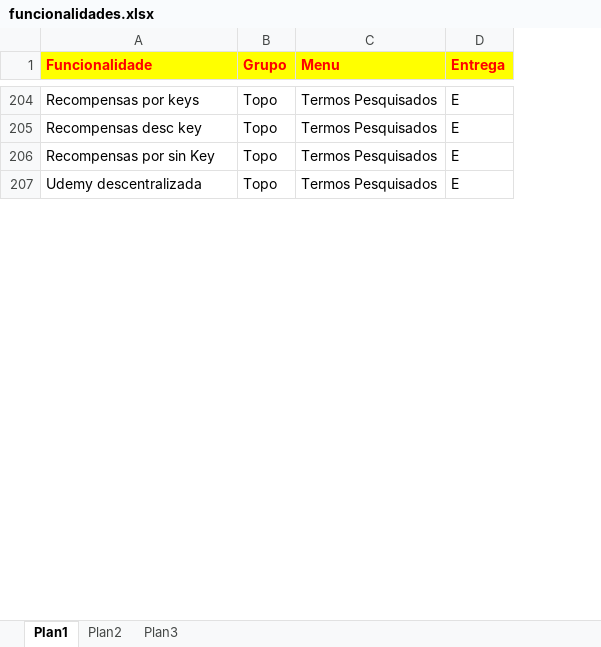
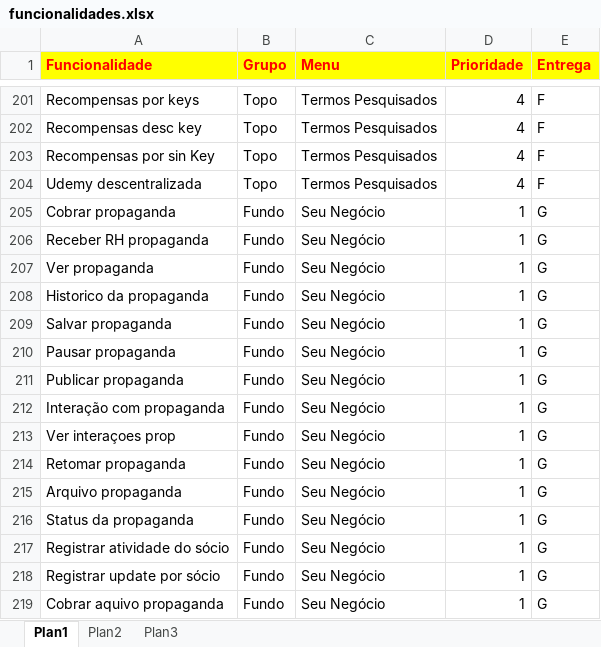
Before and after one commit to ccpjobsnow/jn-business-commons, an Excel workbook: funcionalidades.xlsx, sheet Plan1, drawn as a sheet; only a part is shown, gaps mark what is left out; values as stored, in another font and other column widths than the file's, no borders; addresses are those after the commit; the diff covers the shown part only; the diff names each change by its address in the sheet, - before the commit and + after, or states it on an @@ line.

```diff
--- a/funcionalidades.xlsx (sheet Plan1)
+++ b/funcionalidades.xlsx (sheet Plan1)
+column D (Prioridade), rows 201-204: all 4
-E201:E204 (Entrega): E
+E201:E204 (Entrega): F
+row 205: Cobrar propaganda | Fundo | Seu Negócio | 1 | G
+row 206: Receber RH propaganda | Fundo | Seu Negócio | 1 | G
+row 207: Ver propaganda | Fundo | Seu Negócio | 1 | G
+row 208: Historico da propaganda | Fundo | Seu Negócio | 1 | G
+row 209: Salvar propaganda | Fundo | Seu Negócio | 1 | G
+row 210: Pausar propaganda | Fundo | Seu Negócio | 1 | G
+row 211: Publicar propaganda | Fundo | Seu Negócio | 1 | G
+row 212: Interação com propaganda | Fundo | Seu Negócio | 1 | G
+row 213: Ver interaçoes prop | Fundo | Seu Negócio | 1 | G
+row 214: Retomar propaganda | Fundo | Seu Negócio | 1 | G
+row 215: Arquivo propaganda | Fundo | Seu Negócio | 1 | G
+row 216: Status da propaganda | Fundo | Seu Negócio | 1 | G
+row 217: Registrar atividade do sócio | Fundo | Seu Negócio | 1 | G
+row 218: Registrar update por sócio | Fundo | Seu Negócio | 1 | G
+row 219: Cobrar aquivo propaganda | Fundo | Seu Negócio | 1 | G
```
Also changed, not shown: 79 added rows, 68 removed rows, 69 moved rows and 42 edited cells elsewhere in this sheet, sheet Plan2, 14 other files.
